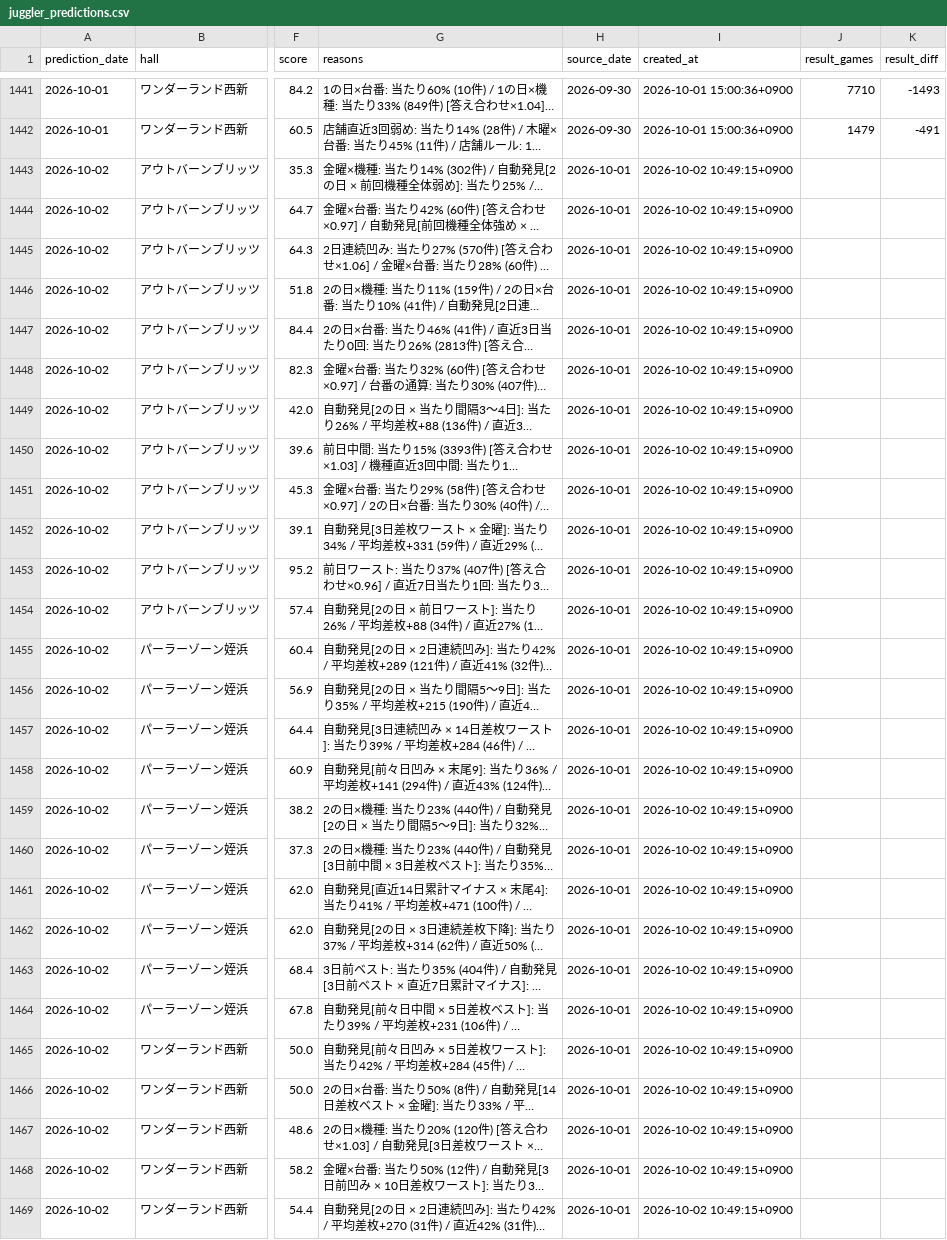
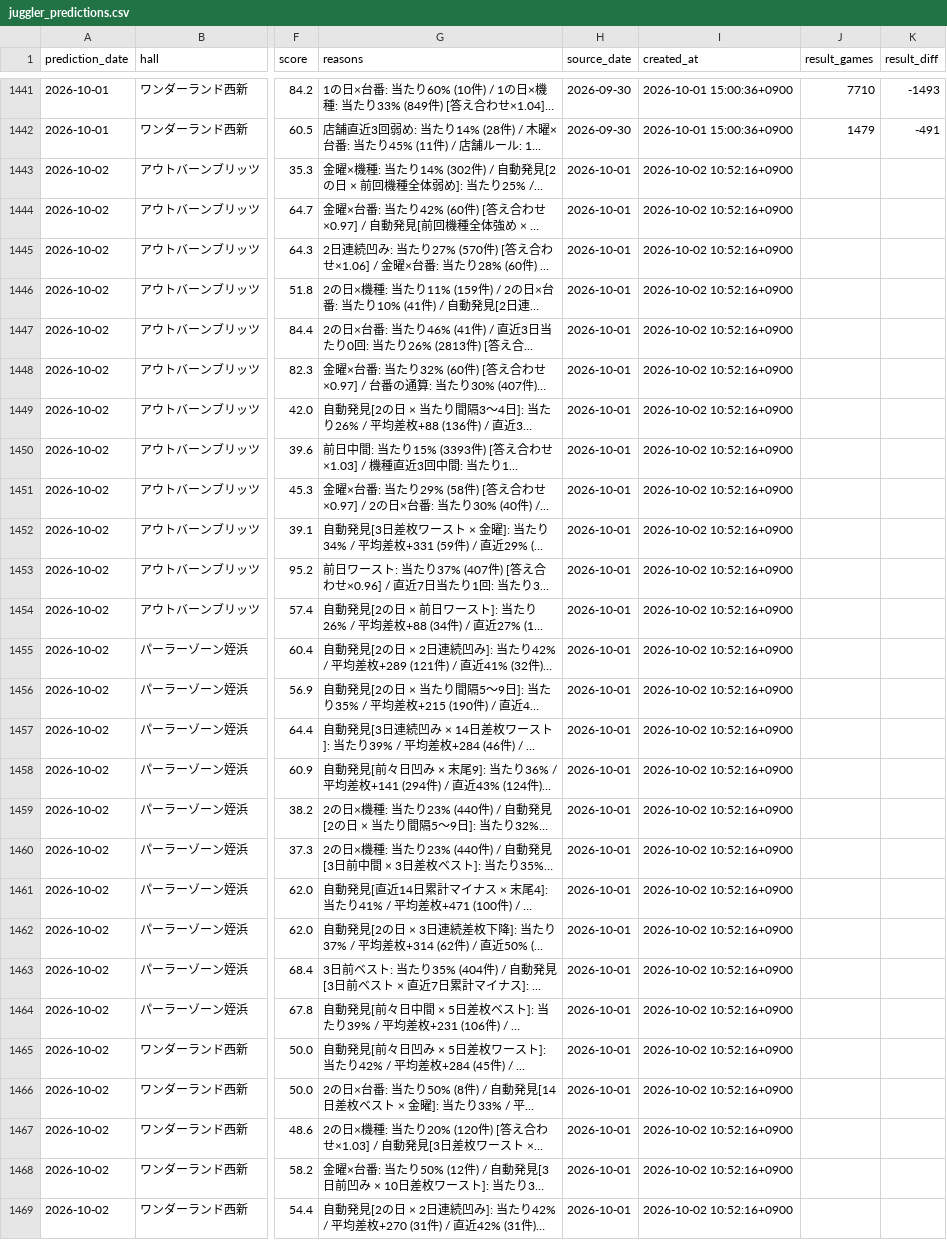
Before and after one commit to slotool/budougari, a CSV file: data/juggler_predictions.csv, drawn as a sheet; only a part is shown, gaps mark what is left out; long unchanged cells end in …; the diff covers the shown part only; the diff names each change by its address in the sheet, - before the commit and + after, or states it on an @@ line.

```diff
--- a/data/juggler_predictions.csv
+++ b/data/juggler_predictions.csv
-I1443:I1469 (created_at): 2026-10-02 10:49:15+0900
+I1443:I1469 (created_at): 2026-10-02 10:52:16+0900
```
Also changed, not shown: 6 edited cells elsewhere in this file, 8 other files.
